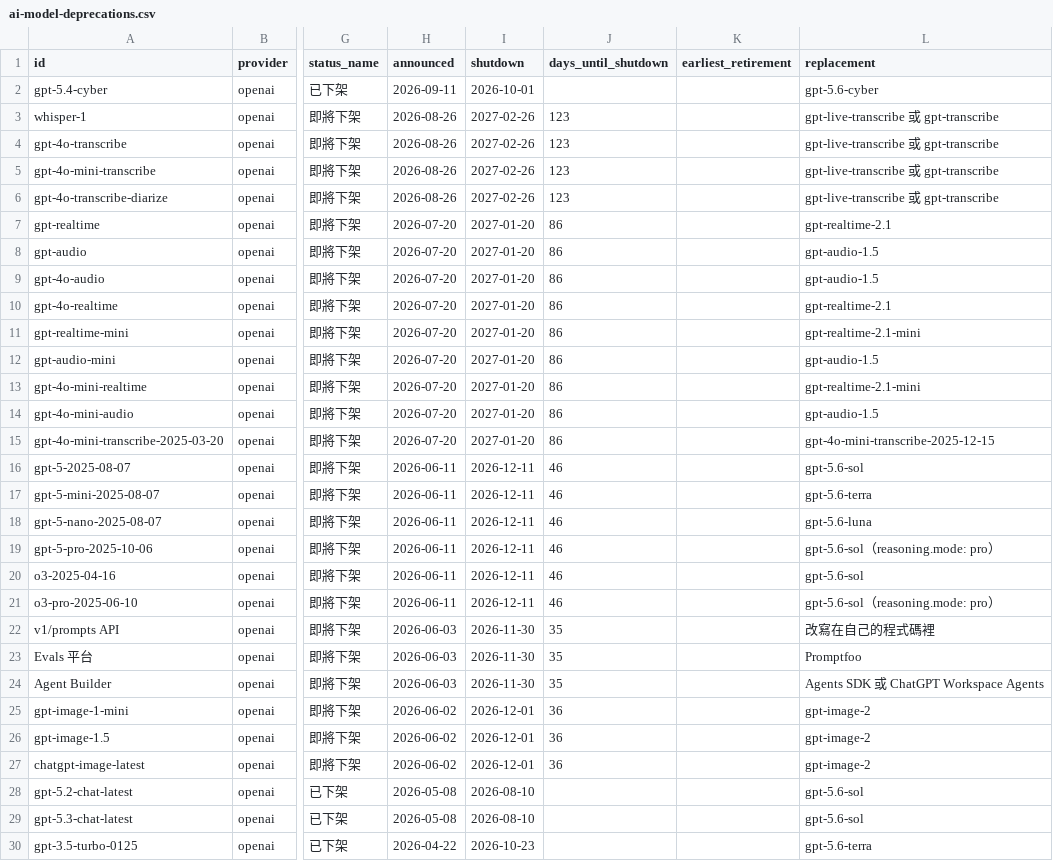
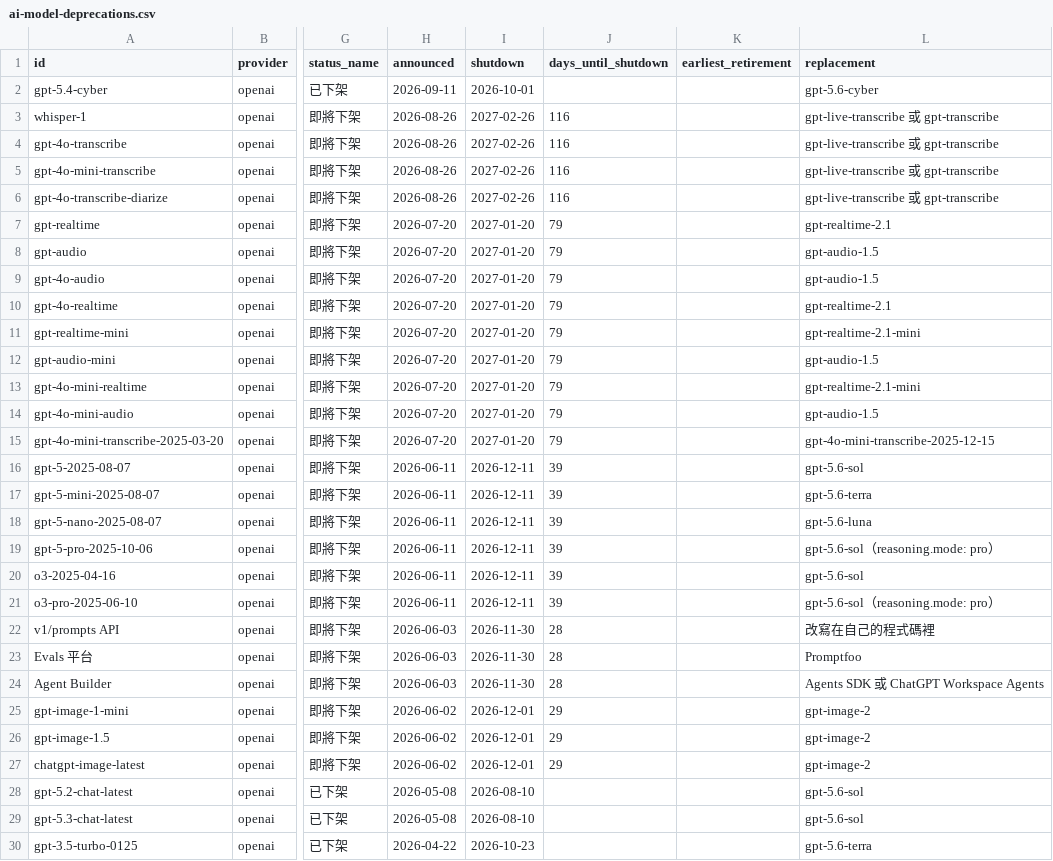
Before and after one commit to panda2143/taiwan-mcp-tools, a CSV file: datasets/ai-model-deprecations.csv, drawn as a sheet; only a part is shown, gaps mark what is left out; the diff covers the shown part only; the diff names each change by its address in the sheet, - before the commit and + after, or states it on an @@ line.

```diff
--- a/datasets/ai-model-deprecations.csv
+++ b/datasets/ai-model-deprecations.csv
-J3:J6 (days_until_shutdown): 123
+J3:J6 (days_until_shutdown): 116
-J7:J15 (days_until_shutdown): 86
+J7:J15 (days_until_shutdown): 79
-J16:J21 (days_until_shutdown): 46
+J16:J21 (days_until_shutdown): 39
-J22:J24 (days_until_shutdown): 35
+J22:J24 (days_until_shutdown): 28
-J25:J27 (days_until_shutdown): 36
+J25:J27 (days_until_shutdown): 29
```
Also changed, not shown: 2 edited cells elsewhere in this file, datasets/twostroke-motorcycles.csv, 5 other files.
